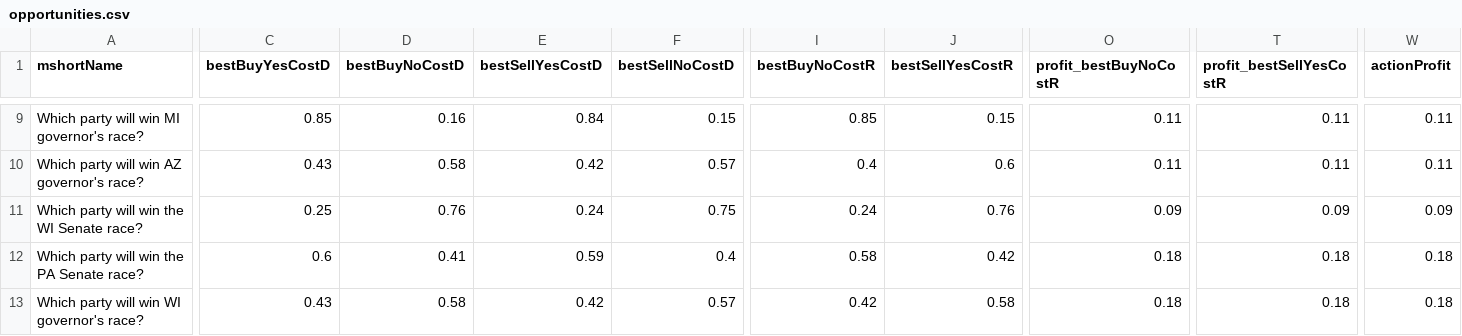
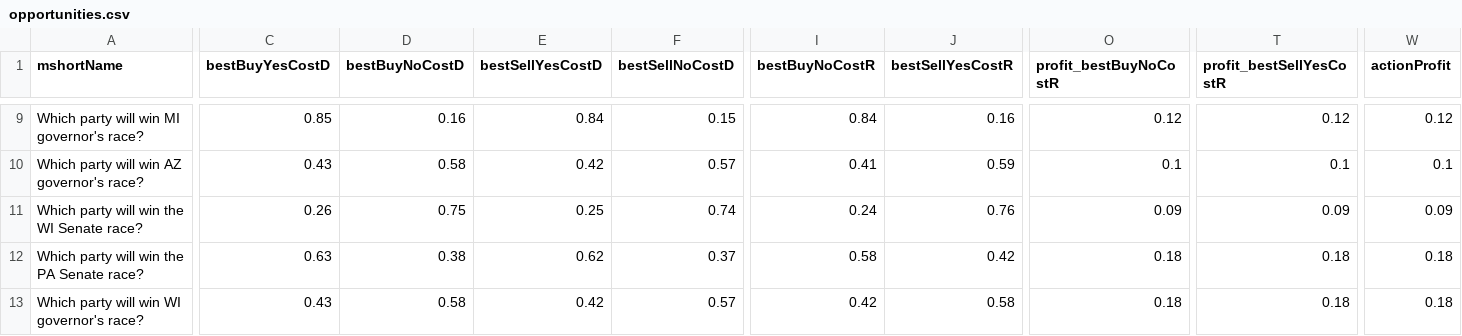
Before and after one commit to qweretyetsfgsdfgsdf/Python-Predict, a CSV file: data/opportunities.csv, drawn as a sheet; only a part is shown, gaps mark what is left out; the diff covers the shown part only; the diff names each change by its address in the sheet, - before the commit and + after, or states it on an @@ line.

```diff
--- a/data/opportunities.csv
+++ b/data/opportunities.csv
-I9 (bestBuyNoCostR): 0.85
+I9 (bestBuyNoCostR): 0.84
-J9 (bestSellYesCostR): 0.15
+J9 (bestSellYesCostR): 0.16
-O9 (profit_bestBuyNoCostR): 0.11
+O9 (profit_bestBuyNoCostR): 0.12
-T9 (profit_bestSellYesCostR): 0.11
+T9 (profit_bestSellYesCostR): 0.12
-W9 (actionProfit): 0.11
+W9 (actionProfit): 0.12
-I10 (bestBuyNoCostR): 0.4
+I10 (bestBuyNoCostR): 0.41
-J10 (bestSellYesCostR): 0.6
+J10 (bestSellYesCostR): 0.59
-O10 (profit_bestBuyNoCostR): 0.11
+O10 (profit_bestBuyNoCostR): 0.1
-T10 (profit_bestSellYesCostR): 0.11
+T10 (profit_bestSellYesCostR): 0.1
-W10 (actionProfit): 0.11
+W10 (actionProfit): 0.1
-C11 (bestBuyYesCostD): 0.25
+C11 (bestBuyYesCostD): 0.26
-D11 (bestBuyNoCostD): 0.76
+D11 (bestBuyNoCostD): 0.75
-E11 (bestSellYesCostD): 0.24
+E11 (bestSellYesCostD): 0.25
-F11 (bestSellNoCostD): 0.75
+F11 (bestSellNoCostD): 0.74
-C12 (bestBuyYesCostD): 0.6
+C12 (bestBuyYesCostD): 0.63
-D12 (bestBuyNoCostD): 0.41
+D12 (bestBuyNoCostD): 0.38
-E12 (bestSellYesCostD): 0.59
+E12 (bestSellYesCostD): 0.62
-F12 (bestSellNoCostD): 0.4
+F12 (bestSellNoCostD): 0.37
```
Also changed, not shown: 86 edited cells elsewhere in this file, 1 other file.
